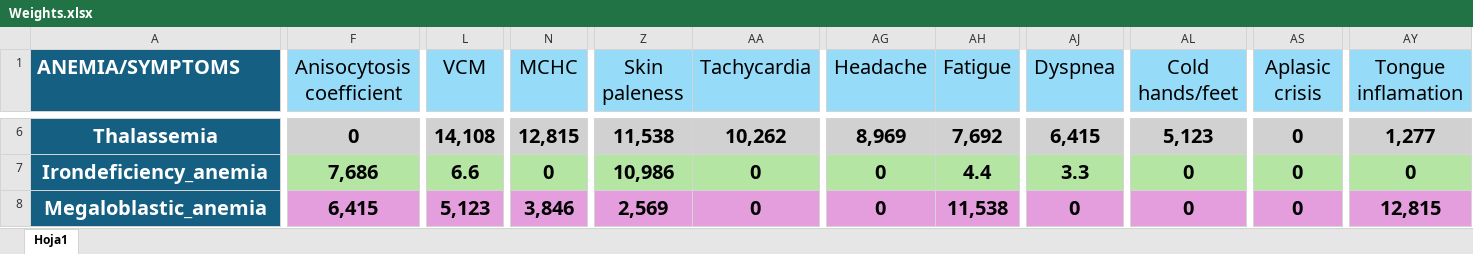
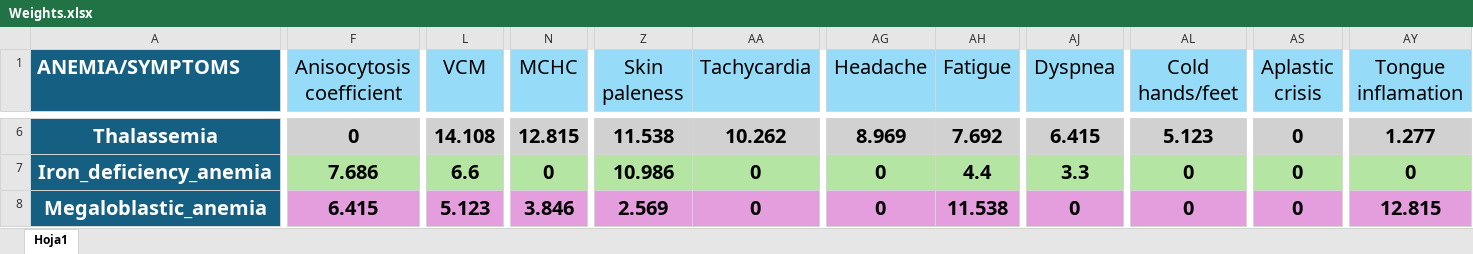
Before and after one commit to nataliaguzmanr/AnemiaDSS, an Excel workbook: src/main/resources/files/Weights.xlsx, sheet Hoja1, drawn as a sheet; only a part is shown, gaps mark what is left out; values as stored, in another font and other column widths than the file's, no borders; the diff covers the shown part only; the diff names each change by its address in the sheet, - before the commit and + after, or states it on an @@ line.

```diff
--- a/src/main/resources/files/Weights.xlsx (sheet Hoja1)
+++ b/src/main/resources/files/Weights.xlsx (sheet Hoja1)
-AS1: Aplasic crisis
+AS1: Aplastic crisis
-L6 (VCM): 14,108
+L6 (VCM): 14.108
-N6 (MCHC): 12,815
+N6 (MCHC): 12.815
-Z6 (Skin paleness): 11,538
+Z6 (Skin paleness): 11.538
-AA6 (Tachycardia): 10,262
+AA6 (Tachycardia): 10.262
-AG6 (Headache): 8,969
+AG6 (Headache): 8.969
-AH6 (Fatigue): 7,692
+AH6 (Fatigue): 7.692
-AJ6 (Dyspnea): 6,415
+AJ6 (Dyspnea): 6.415
-AL6 (Cold hands/feet): 5,123
+AL6 (Cold hands/feet): 5.123
-AY6 (Tongue inflamation): 1,277
+AY6 (Tongue inflamation): 1.277
-A7 (ANEMIA/SYMPTOMS): Irondeficiency_anemia
+A7 (ANEMIA/SYMPTOMS): Iron_deficiency_anemia
-F7 (Anisocytosis coefficient): 7,686
+F7 (Anisocytosis coefficient): 7.686
-Z7 (Skin paleness): 10,986
+Z7 (Skin paleness): 10.986
-F8 (Anisocytosis coefficient): 6,415
+F8 (Anisocytosis coefficient): 6.415
-L8 (VCM): 5,123
+L8 (VCM): 5.123
-N8 (MCHC): 3,846
+N8 (MCHC): 3.846
-Z8 (Skin paleness): 2,569
+Z8 (Skin paleness): 2.569
-AH8 (Fatigue): 11,538
+AH8 (Fatigue): 11.538
-AY8 (Tongue inflamation): 12,815
+AY8 (Tongue inflamation): 12.815
```
Also changed, not shown: 73 edited cells elsewhere in this sheet, src/main/resources/files/Conditions.xlsx, 7 other files.
